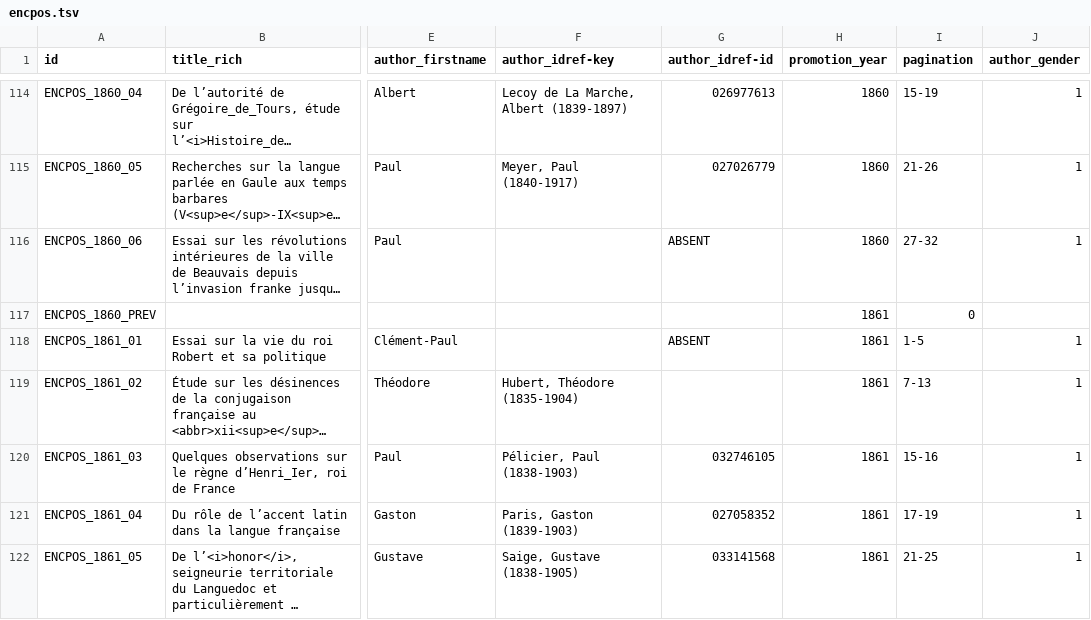
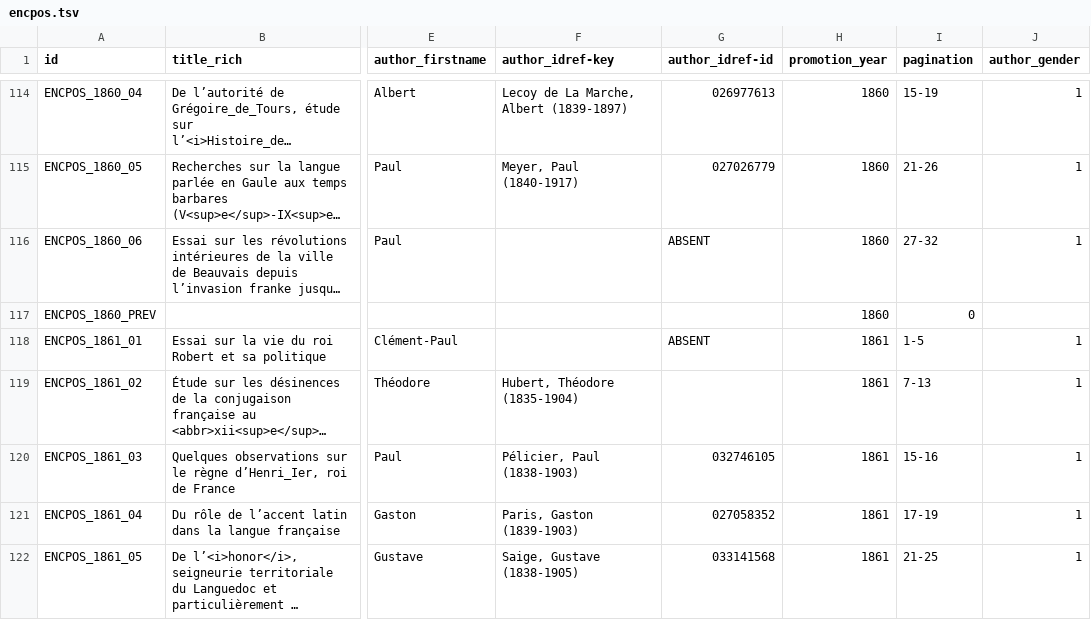
Before and after one commit to chartes/encpos, a TSV file: data/encpos.tsv, drawn as a sheet; only a part is shown, gaps mark what is left out; long unchanged cells end in …; the diff covers the shown part only; the diff names each change by its address in the sheet, - before the commit and + after, or states it on an @@ line.

```diff
--- a/data/encpos.tsv
+++ b/data/encpos.tsv
-H117 (promotion_year): 1861
+H117 (promotion_year): 1860
```
Also changed, not shown: 13 edited cells elsewhere in this file.
